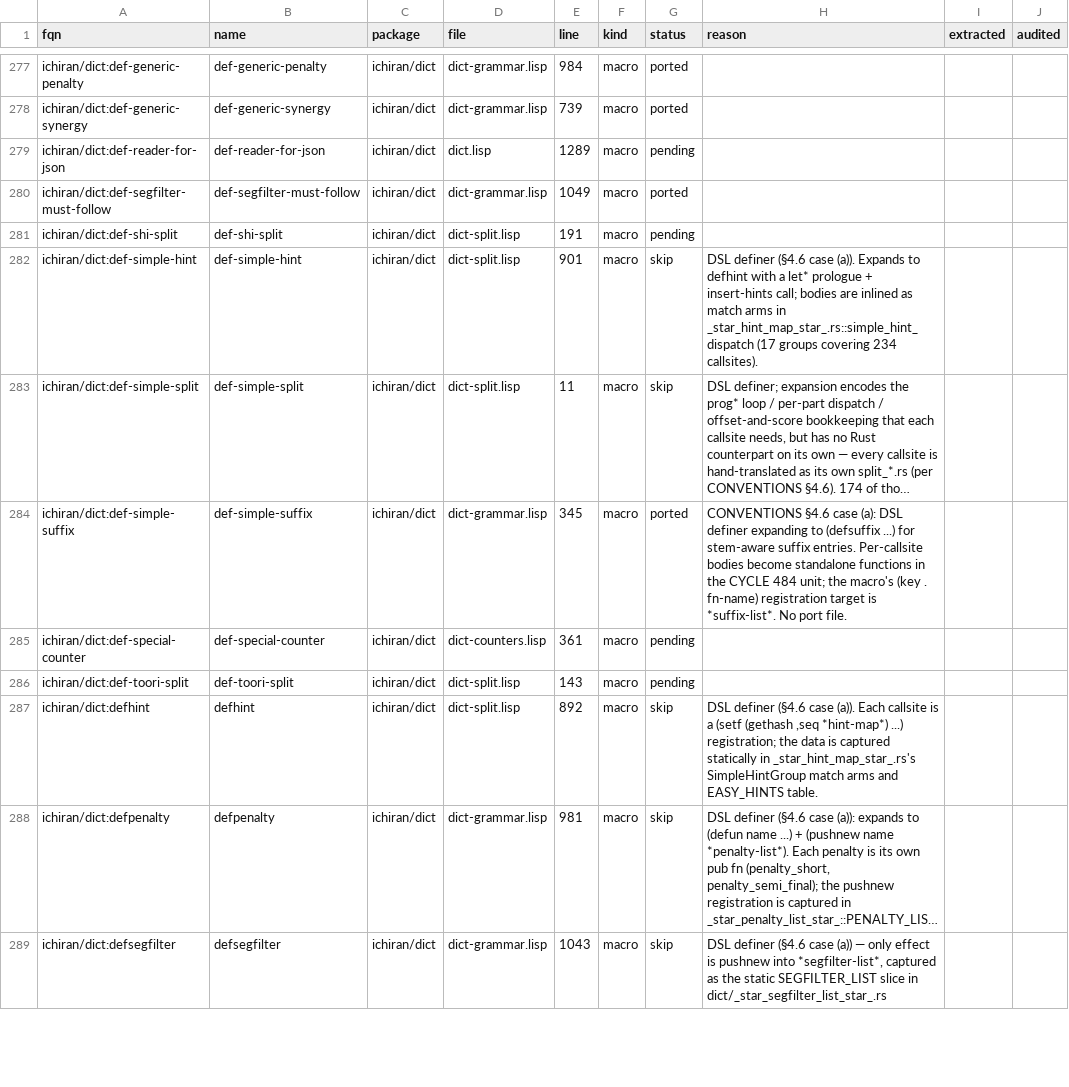
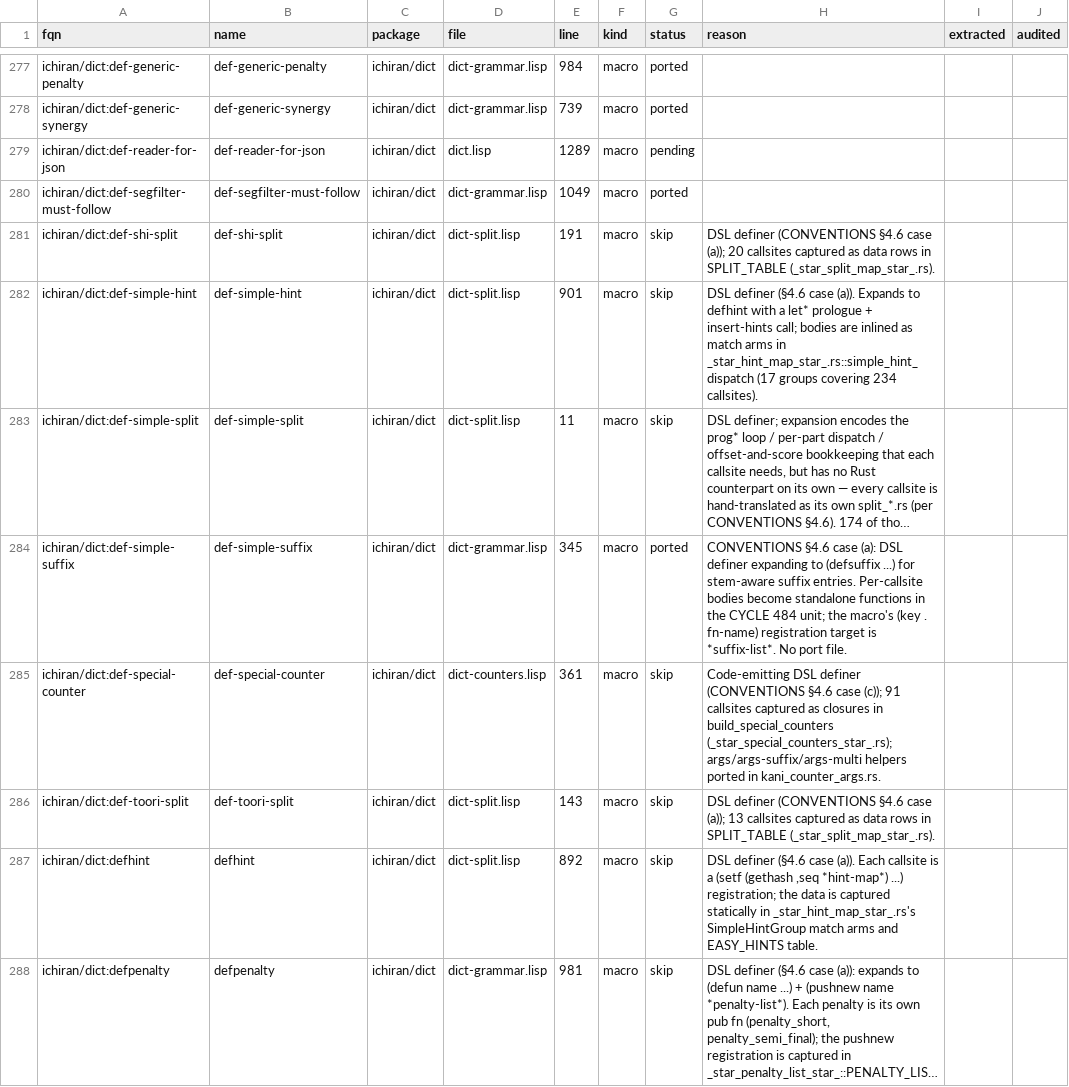
Before and after one commit to davidrideout/kaniran, a CSV file: reverse/scripts/symbols.csv, drawn as a sheet; only a part is shown, gaps mark what is left out; the shorter side is filled out with more unchanged rows; long unchanged cells end in …; the diff names each change by its address in the sheet, - before the commit and + after, or states it on an @@ line.

Commit message:
Mark def-shi-split, def-special-counter, def-toori-split skip; regen plan/divergences

```diff
--- a/reverse/scripts/symbols.csv
+++ b/reverse/scripts/symbols.csv
-G281 (status): pending
+G281 (status): skip
-H281 (reason): (empty)
+H281 (reason): DSL definer (CONVENTIONS §4.6 case (a)); 20 callsites captured as data rows in SPLIT_TABLE (_star_split_map_star_.rs).
-G285:G286 (status): pending
+G285:G286 (status): skip
-H285 (reason): (empty)
+H285 (reason): Code-emitting DSL definer (CONVENTIONS §4.6 case (c)); 91 callsites captured as closures in build_special_counters (_star_special_counters_star_.rs); args/args-suffix/args-multi helpers ported in kani_counter_args.rs.
-H286 (reason): (empty)
+H286 (reason): DSL definer (CONVENTIONS §4.6 case (a)); 13 callsites captured as data rows in SPLIT_TABLE (_star_split_map_star_.rs).
```
Also changed, not shown: 2 other files.
